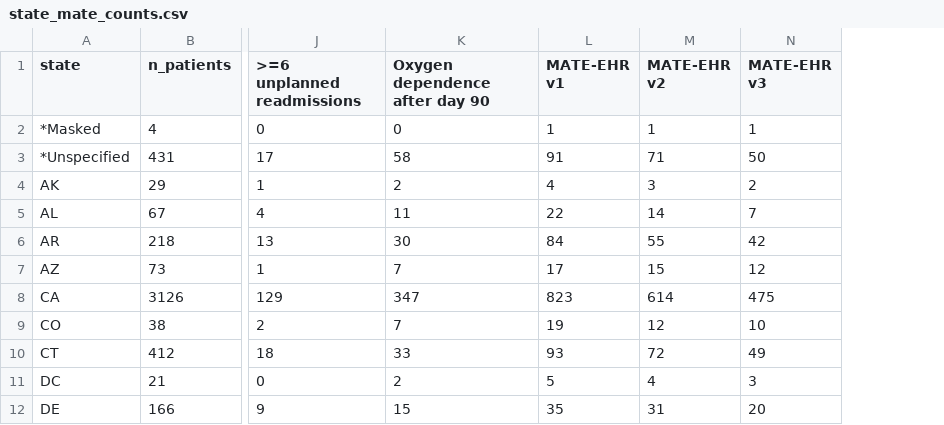
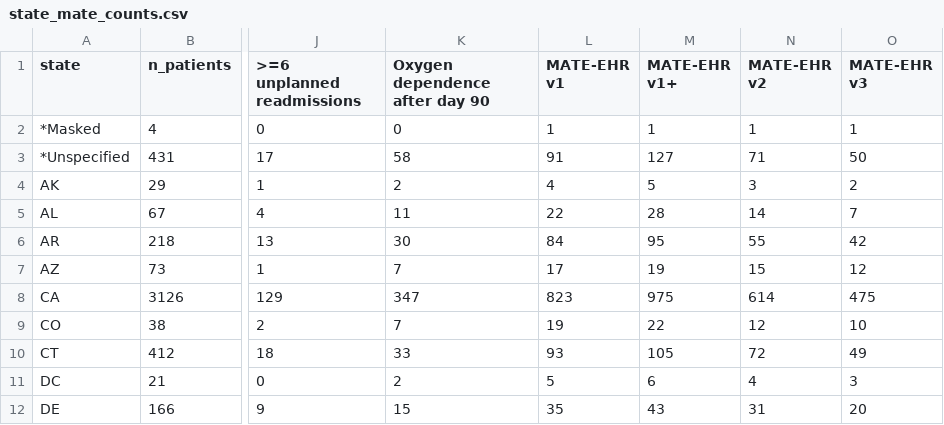
Before and after one commit to zeroknowledgediscovery/MATE, a CSV file: state_mate_counts.csv, drawn as a sheet; only a part is shown, gaps mark what is left out; the diff names each change by its address in the sheet, - before the commit and + after, or states it on an @@ line.

```diff
--- a/state_mate_counts.csv
+++ b/state_mate_counts.csv
+column M (MATE-EHR v1+), rows 2-12: 1 | 127 | 5 | 28 | 95 | 19 | 975 | 22 | 105 | 6 | 43
```
Also changed, not shown: 3 other files.
